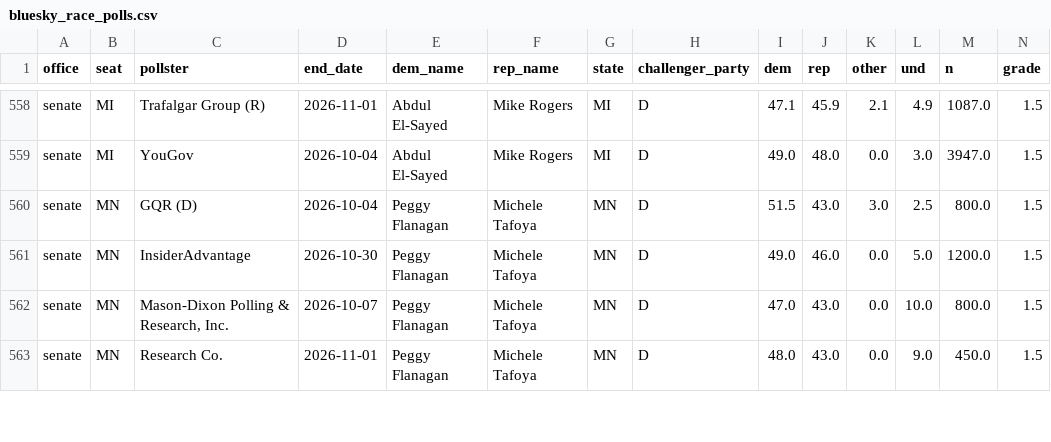
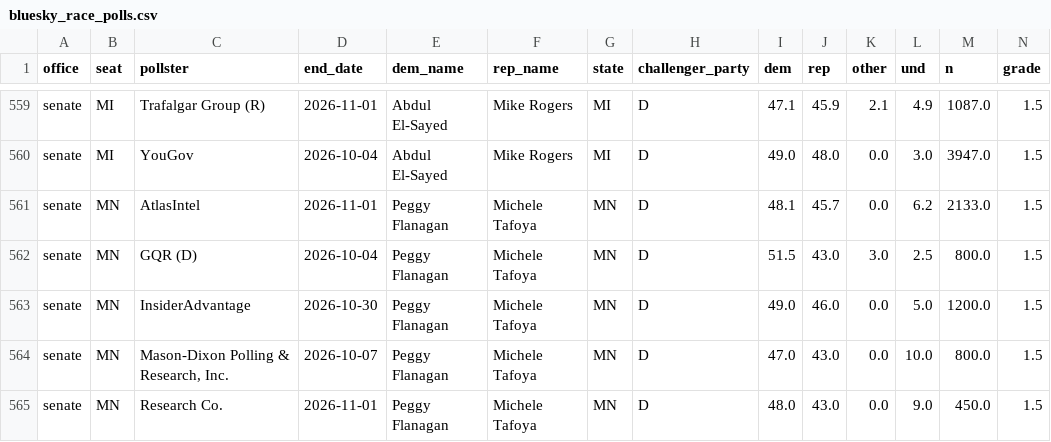
Before and after one commit to scorvec/midterms-2026, a CSV file: data/state/bluesky_race_polls.csv, drawn as a sheet; only a part is shown, gaps mark what is left out; rows hold the shown columns only; the diff covers the shown part only; the diff names each change by its address in the sheet, - before the commit and + after, or states it on an @@ line.

```diff
--- a/data/state/bluesky_race_polls.csv
+++ b/data/state/bluesky_race_polls.csv
+row 561: senate | MN | AtlasIntel | 2026-11-01 | Peggy Flanagan | Michele Tafoya | MN | D | 48.1 | 45.7 | 0.0 | 6.2 | 2133.0 | 1.5
```
Also changed, not shown: 1 added row and 13 edited cells elsewhere in this file, data/state/race_poll_seen.csv, 8 other files.
